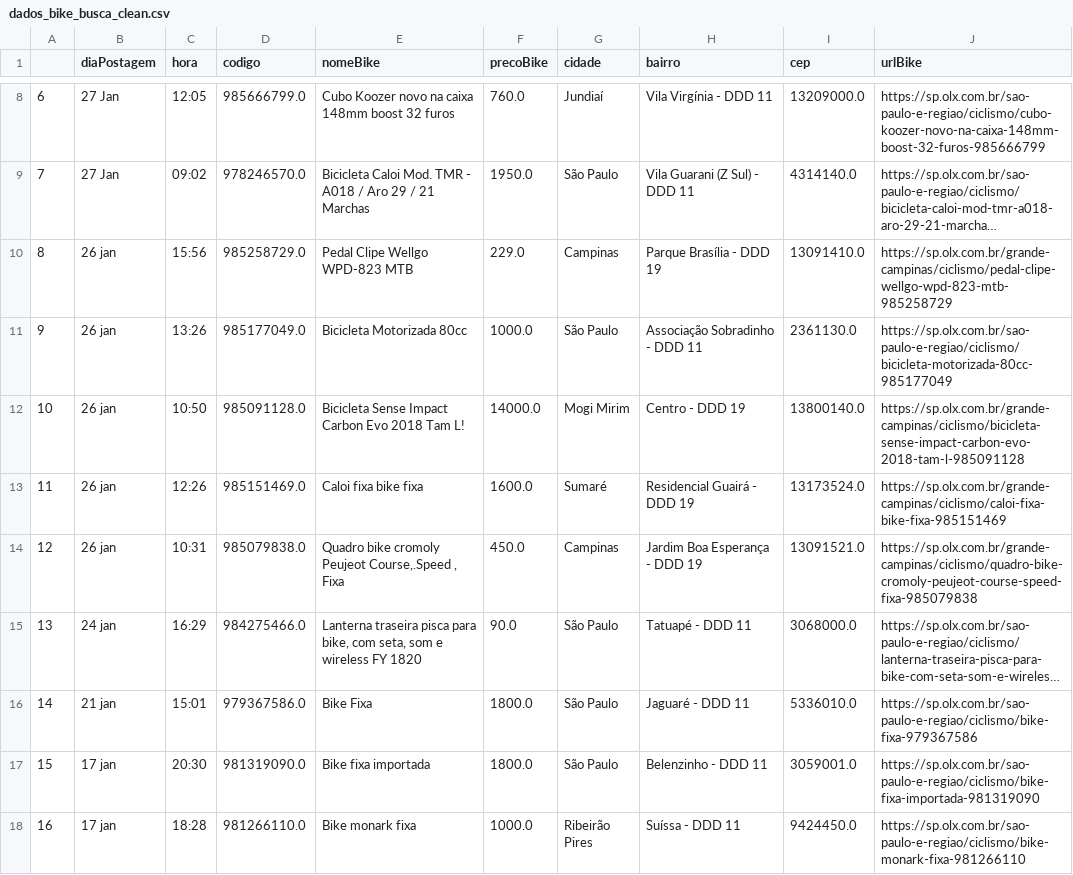
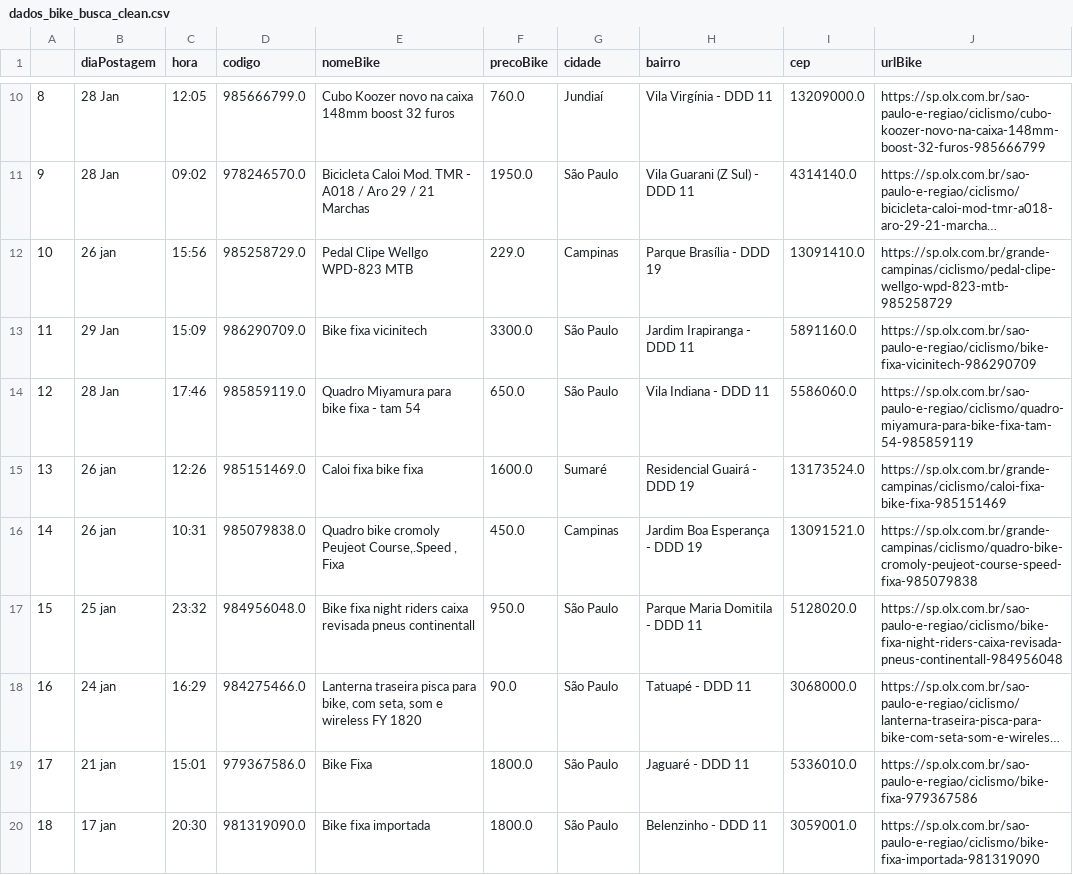
Before and after one commit to cmpaulo/webScrap, a CSV file: dados_bike_busca_clean.csv, drawn as a sheet; only a part is shown, gaps mark what is left out; the shorter side is filled out with more unchanged rows; long unchanged cells end in …; removed rows and columns are numbered as before the commit, all else as after; the diff covers the shown part only; the diff names each change by its address in the sheet, - before the commit and + after, or states it on an @@ line.

```diff
--- a/dados_bike_busca_clean.csv
+++ b/dados_bike_busca_clean.csv
@@ column A renumbered between rows 6 and 66 @@
-B10:B11 (diaPostagem): 27 Jan
+B10:B11 (diaPostagem): 28 Jan
-row 11: 9 | 26 jan | 13:26 | 985177049.0 | Bicicleta Motorizada 80cc | 1000.0 | São Paulo | Associação Sobradinho - DDD 11 | 2361130.0 | https://sp.olx.com.br/sao-paulo-e-regiao/ciclismo/bicicleta-motorizada-80cc-985177049
-row 12: 10 | 26 jan | 10:50 | 985091128.0 | Bicicleta Sense Impact Carbon Evo 2018 Tam L! | 14000.0 | Mogi Mirim | Centro - DDD 19 | 13800140.0 | https://sp.olx.com.br/grande-campinas/ciclismo/bicicleta-sense-impact-carbon-evo-2018-tam-l-985091128
+row 13: 11 | 29 Jan | 15:09 | 986290709.0 | Bike fixa vicinitech | 3300.0 | São Paulo | Jardim Irapiranga - DDD 11 | 5891160.0 | https://sp.olx.com.br/sao-paulo-e-regiao/ciclismo/bike-fixa-vicinitech-986290709
+row 14: 12 | 28 Jan | 17:46 | 985859119.0 | Quadro Miyamura para bike fixa - tam 54 | 650.0 | São Paulo | Vila Indiana - DDD 11 | 5586060.0 | https://sp.olx.com.br/sao-paulo-e-regiao/ciclismo/quadro-miyamura-para-bike-fixa-tam-54-985859119
@@ row 69 moved to row 17: 15 @@
```
Also changed, not shown: 4 added rows, 9 removed rows and 5 edited cells elsewhere in this file, dados_bike_busca.csv, 3 other files.
